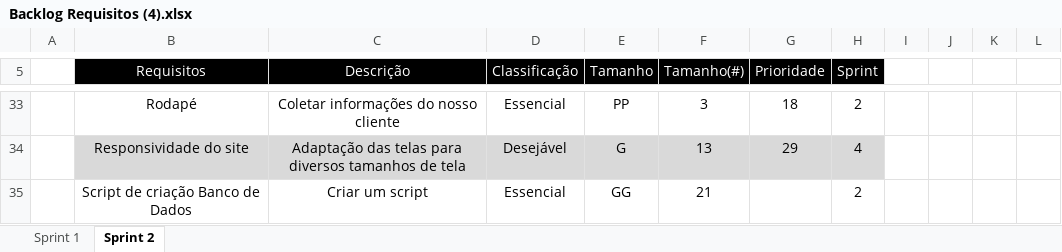
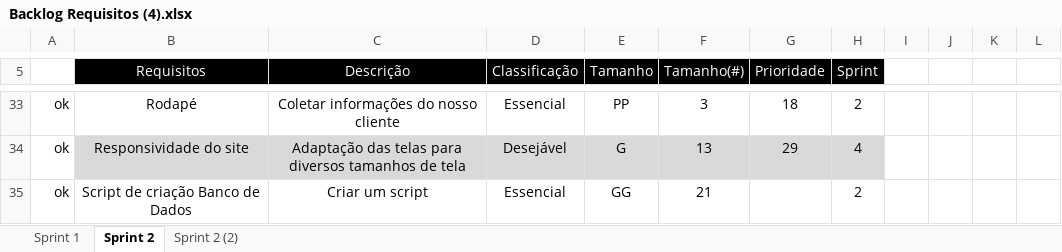
Before and after one commit to VagaFacil/VagaFacil, an Excel workbook: documentos/Backlog Requisitos (4).xlsx, sheet Sprint 2, drawn as a sheet; only a part is shown, gaps mark what is left out; values as stored, in another font and other column widths than the file's, no borders; the diff covers the shown part only; the diff names each change by its address in the sheet, - before the commit and + after, or states it on an @@ line.

```diff
--- a/documentos/Backlog Requisitos (4).xlsx (sheet Sprint 2)
+++ b/documentos/Backlog Requisitos (4).xlsx (sheet Sprint 2)
+sheet tab: Sprint 2 (2)
-A33:A35: (empty)
+A33:A35: ok
```
Also changed, not shown: 33 edited cells elsewhere in this sheet.
